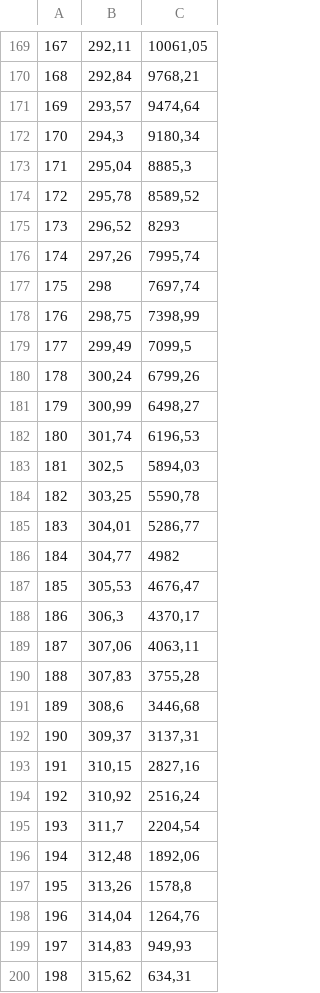
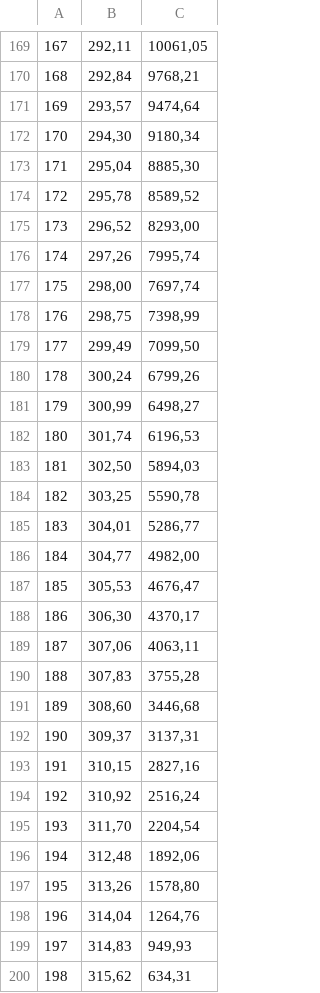
Before and after one commit to ybokhari/tps-tests-validation, a CSV file: tp3/RealEstateLoanApp/MyRealEstateLoan.csv, drawn as a sheet; only a part is shown, gaps mark what is left out; the diff covers the shown part only; the diff names each change by its address in the sheet, - before the commit and + after, or states it on an @@ line.

```diff
--- a/tp3/RealEstateLoanApp/MyRealEstateLoan.csv
+++ b/tp3/RealEstateLoanApp/MyRealEstateLoan.csv
-B172: 294,3
+B172: 294,30
-C173: 8885,3
+C173: 8885,30
-C175: 8293
+C175: 8293,00
-B177: 298
+B177: 298,00
-C179: 7099,5
+C179: 7099,50
-B183: 302,5
+B183: 302,50
-C186: 4982
+C186: 4982,00
-B188: 306,3
+B188: 306,30
-B191: 308,6
+B191: 308,60
-B195: 311,7
+B195: 311,70
-C197: 1578,8
+C197: 1578,80
```
Also changed, not shown: 43 edited cells elsewhere in this file, 5 other files.
